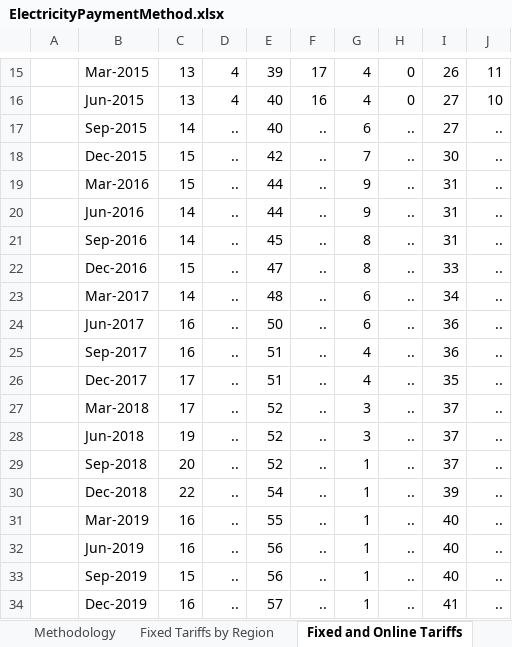
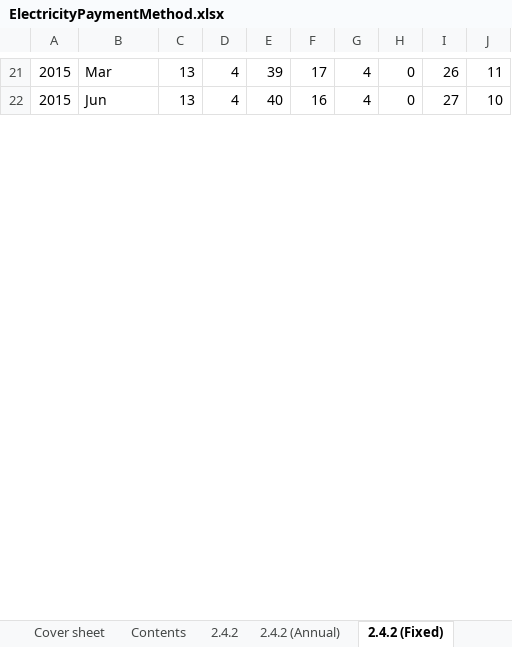
Before and after one commit to sallysemple/ScottishEnergyStatsProcessing, an Excel workbook: Data Sources/Energy Bills/ElectricityPaymentMethod.xlsx, sheet 2.4.2 (Fixed), drawn as a sheet; only a part is shown, gaps mark what is left out; values as stored, in another font and other column widths than the file's, no borders; table styles not drawn; removed rows and columns are numbered as before the commit, all else as after; the diff covers the shown part only; the diff names each change by its address in the sheet, - before the commit and + after, or states it on an @@ line.

Commit message:
Fixedtariffchanges

```diff
--- a/Data Sources/Energy Bills/ElectricityPaymentMethod.xlsx (sheet 2.4.2 (Fixed))
+++ b/Data Sources/Energy Bills/ElectricityPaymentMethod.xlsx (sheet 2.4.2 (Fixed))
-sheet tab: Fixed and Online Tariffs
+sheet tab: 2.4.2 (Fixed)
-sheet tab: Fixed Tariffs by Region
+sheet tab: Cover sheet
-A21:A22: (empty)
+A21:A22: 2015
-B21: Mar-2015
+B21: Mar
-B22: Jun-2015
+B22: Jun
-row 17:  | Sep-2015 | 14 | .. | 40 | .. | 6 | .. | 27 | ..
-row 18:  | Dec-2015 | 15 | .. | 42 | .. | 7 | .. | 30 | ..
-row 19:  | Mar-2016 | 15 | .. | 44 | .. | 9 | .. | 31 | ..
-row 20:  | Jun-2016 | 14 | .. | 44 | .. | 9 | .. | 31 | ..
-row 21:  | Sep-2016 | 14 | .. | 45 | .. | 8 | .. | 31 | ..
-row 22:  | Dec-2016 | 15 | .. | 47 | .. | 8 | .. | 33 | ..
-row 23:  | Mar-2017 | 14 | .. | 48 | .. | 6 | .. | 34 | ..
-row 24:  | Jun-2017 | 16 | .. | 50 | .. | 6 | .. | 36 | ..
-row 25:  | Sep-2017 | 16 | .. | 51 | .. | 4 | .. | 36 | ..
-row 26:  | Dec-2017 | 17 | .. | 51 | .. | 4 | .. | 35 | ..
-row 27:  | Mar-2018 | 17 | .. | 52 | .. | 3 | .. | 37 | ..
-row 28:  | Jun-2018 | 19 | .. | 52 | .. | 3 | .. | 37 | ..
-row 29:  | Sep-2018 | 20 | .. | 52 | .. | 1 | .. | 37 | ..
-row 30:  | Dec-2018 | 22 | .. | 54 | .. | 1 | .. | 39 | ..
-row 31:  | Mar-2019 | 16 | .. | 55 | .. | 1 | .. | 40 | ..
-row 32:  | Jun-2019 | 16 | .. | 56 | .. | 1 | .. | 40 | ..
-row 33:  | Sep-2019 | 15 | .. | 56 | .. | 1 | .. | 40 | ..
-row 34:  | Dec-2019 | 16 | .. | 57 | .. | 1 | .. | 41 | ..
```
Also changed, not shown: 29 added rows, 12 removed rows and 49 edited cells elsewhere in this sheet, sheet 2.4.2, sheet 2.4.2 (Fixed Quarterly), sheet Contents, sheet 2.4.2 (Annual), sheet Methodology, sheet Chart, other sheet tabs, charts or pictures, 3 other files.
